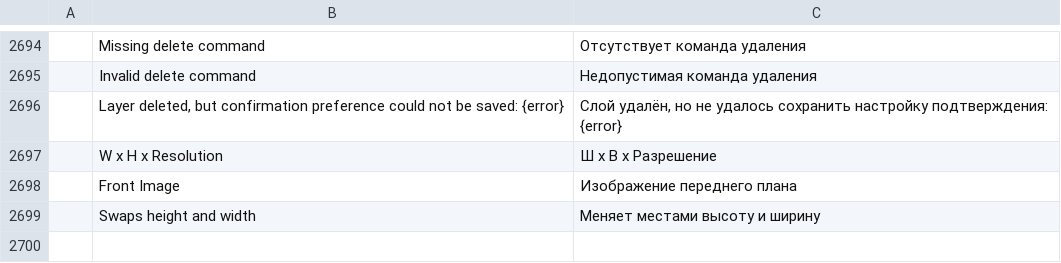
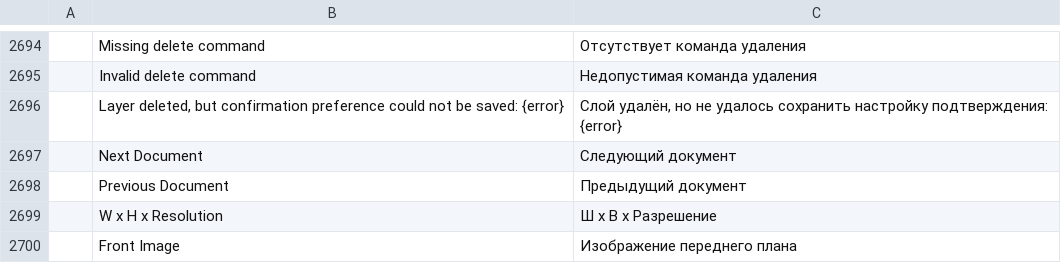
Before and after one commit to jorgerjimenez/United-Editer, a TSV file: photocraft/crates/ui-egui/src/i18n/ru.tsv, drawn as a sheet; only a part is shown, gaps mark what is left out; the shorter side is filled out with more unchanged rows; the diff names each change by its address in the sheet, - before the commit and + after, or states it on an @@ line.

```diff
--- a/photocraft/crates/ui-egui/src/i18n/ru.tsv
+++ b/photocraft/crates/ui-egui/src/i18n/ru.tsv
+row 2697:  | Next Document | Следующий документ
+row 2698:  | Previous Document | Предыдущий документ
```
Also changed, not shown: photocraft/crates/ui-egui/src/i18n/de.tsv, photocraft/crates/ui-egui/src/i18n/el.tsv, 17 other files.
